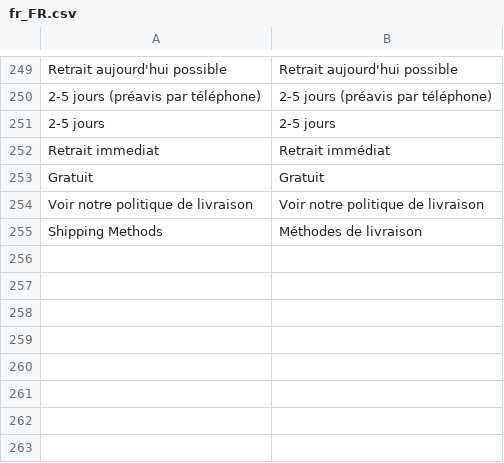
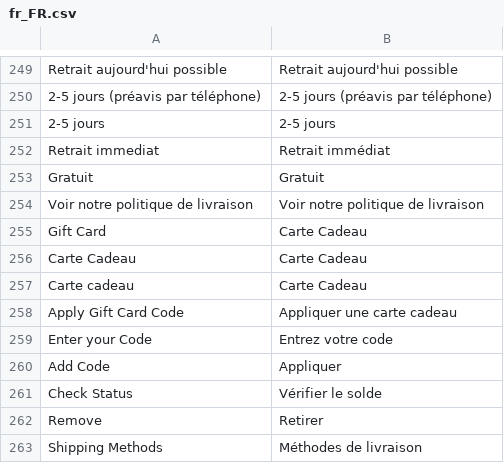
Before and after one commit to mounirtms/dashboard, a CSV file: app/code/Mab/CheckoutCustomization/i18n/fr_FR.csv, drawn as a sheet; only a part is shown, gaps mark what is left out; the diff names each change by its address in the sheet, - before the commit and + after, or states it on an @@ line.

```diff
--- a/app/code/Mab/CheckoutCustomization/i18n/fr_FR.csv
+++ b/app/code/Mab/CheckoutCustomization/i18n/fr_FR.csv
+row 255: Gift Card | Carte Cadeau
+row 256: Carte Cadeau | Carte Cadeau
+row 257: Carte cadeau | Carte Cadeau
+row 258: Apply Gift Card Code | Appliquer une carte cadeau
+row 259: Enter your Code | Entrez votre code
+row 260: Add Code | Appliquer
+row 261: Check Status | Vérifier le solde
+row 262: Remove | Retirer
```
Also changed, not shown: 3 other files.
